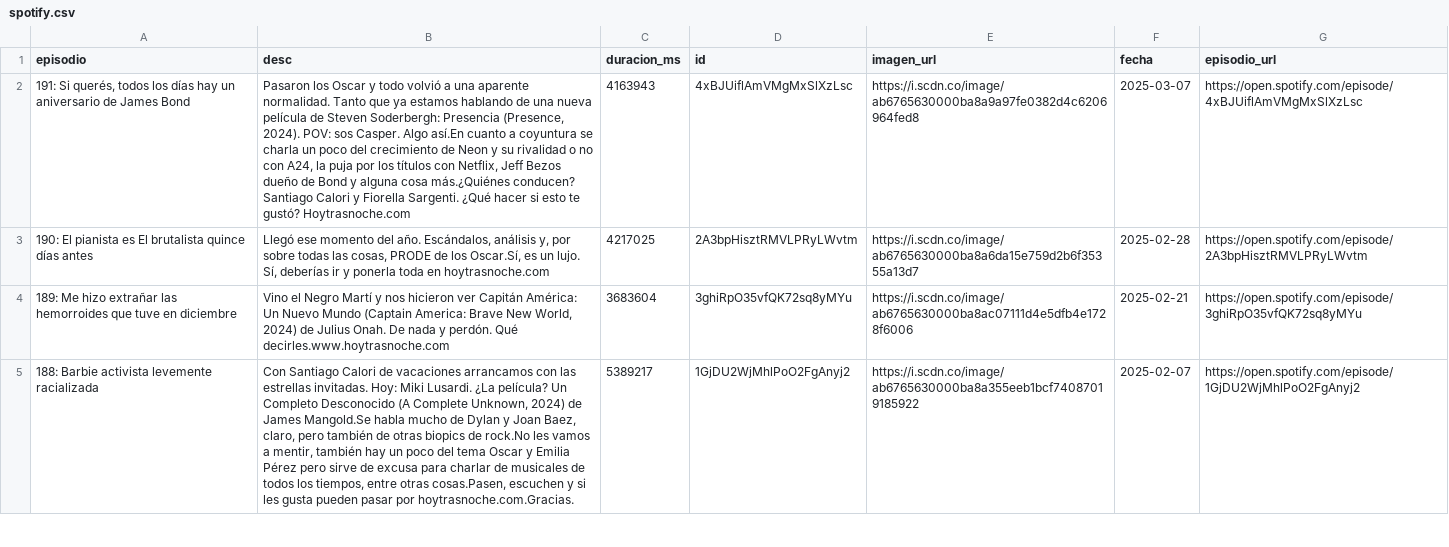
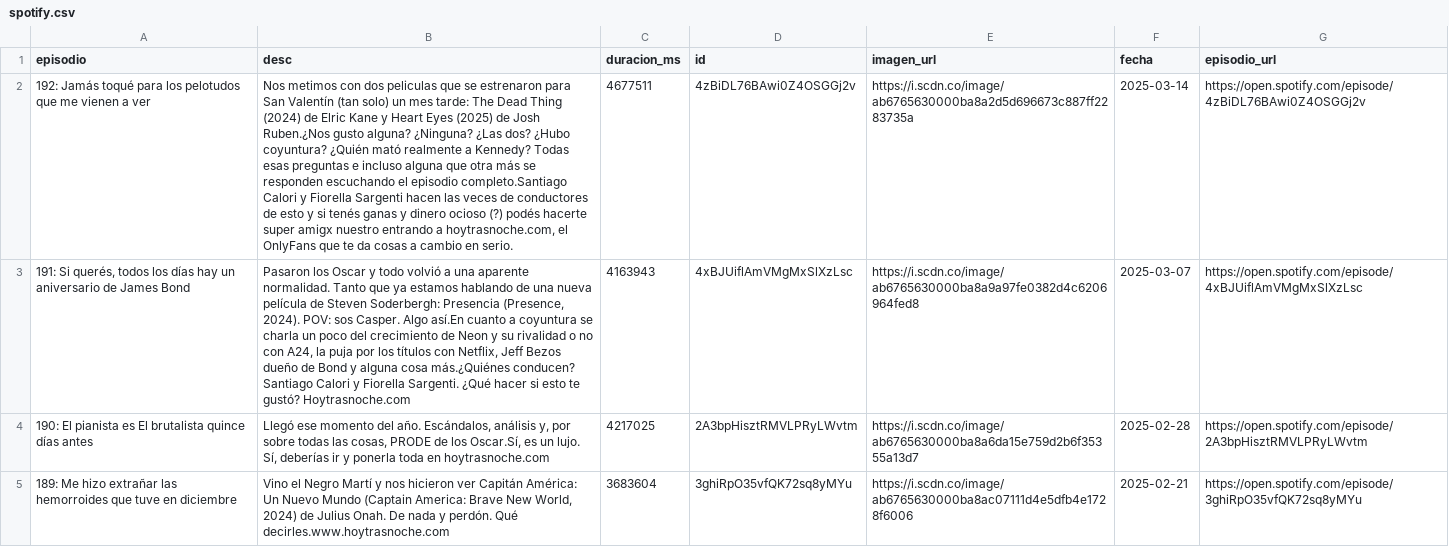
Before and after one commit to vhgauto/ht.buscador, a CSV file: datos/spotify.csv, drawn as a sheet; only a part is shown; the shorter side is filled out with more unchanged rows; the diff names each change by its address in the sheet, - before the commit and + after, or states it on an @@ line.

```diff
--- a/datos/spotify.csv
+++ b/datos/spotify.csv
+row 2: 192: Jamás toqué para los pelotudos que me vienen a ver | Nos metimos con dos peliculas que se estrenaron para San Valentín (tan solo) un mes tarde: The Dead Thing (2024) de Elric Kane y Heart Eyes (2025) de Josh Ruben.¿Nos gusto alguna? ¿Ninguna? ¿Las dos? ¿Hubo coyuntura? ¿Quién mató realmente a Kennedy? Todas esas preguntas e incluso alguna que otra más se responden escuchando el episodio completo.Santiago Calori y Fiorella Sargenti hacen las veces de conductores de esto y si tenés ganas y dinero ocioso (?) podés hacerte super amigx nuestro entrando a hoytrasnoche.com, el OnlyFans que te da cosas a cambio en serio. | 4677511 | 4zBiDL76BAwi0Z4OSGGj2v | https://i.scdn.co/image/ab6765630000ba8a2d5d696673c887ff2283735a | 2025-03-14 | https://open.spotify.com/episode/4zBiDL76BAwi0Z4OSGGj2v
```
Also changed, not shown: datos/datos.csv, 1 other file.
